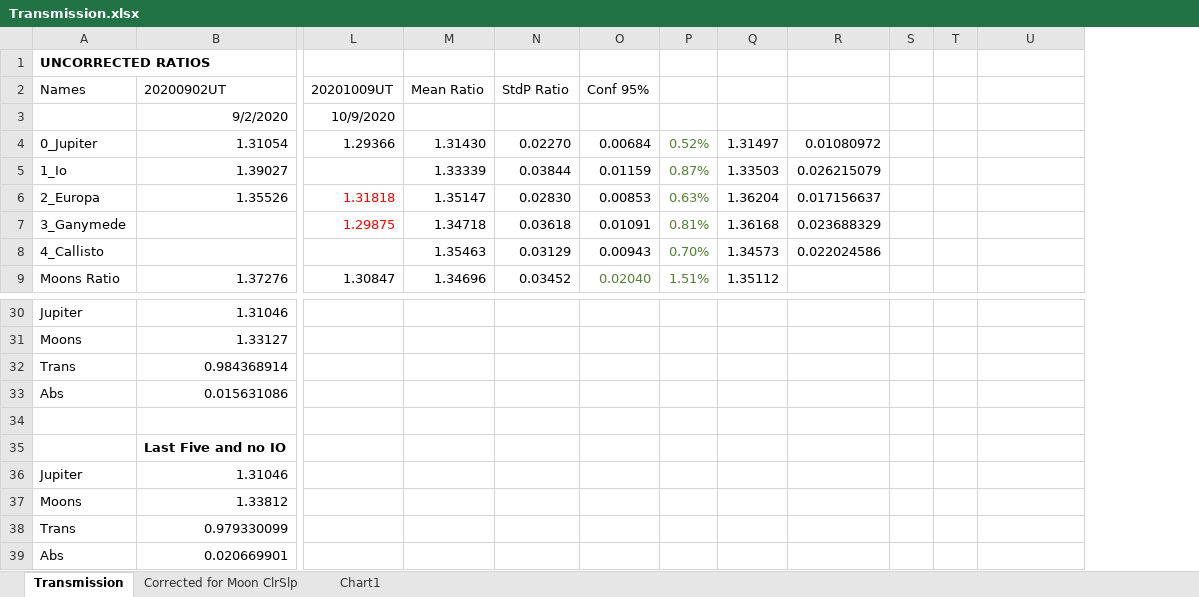
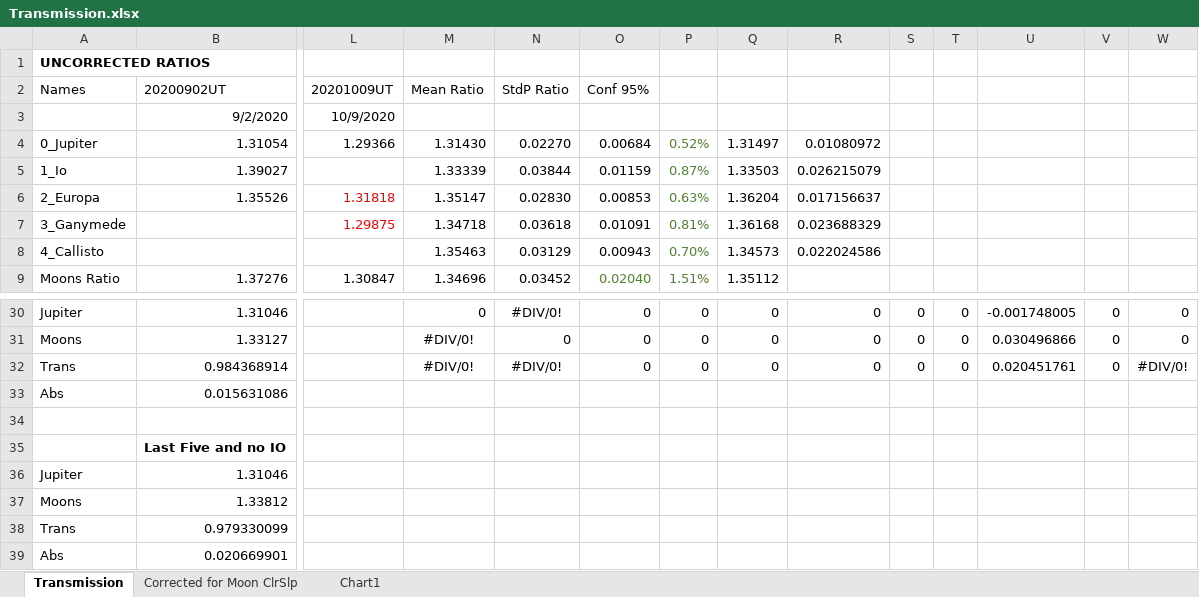
Before and after one commit to smhill001/Jupiter_NH3_Analysis, an Excel workbook: Transmission.xlsx, sheet Transmission, drawn as a sheet; only a part is shown, gaps mark what is left out; values as stored, in another font and other column widths than the file's, no borders; the diff covers the shown part only; the diff names each change by its address in the sheet, - before the commit and + after, or states it on an @@ line.

```diff
--- a/Transmission.xlsx (sheet Transmission)
+++ b/Transmission.xlsx (sheet Transmission)
+column V, rows 30-32: all 0
+column W, rows 30-32: 0 | 0 | #DIV/0!
-M30: (empty)
+M30: 0
-N30: (empty)
+N30: #DIV/0!
-O30:O32: (empty)
+O30:O32: 0
-P30:P32: (empty)
+P30:P32: 0
-Q30:Q32: (empty)
+Q30:Q32: 0
-R30:R32: (empty)
+R30:R32: 0
-S30:S32: (empty)
+S30:S32: 0
-T30:T32: (empty)
+T30:T32: 0
-U30: (empty)
+U30: -0.001748005
-M31:M32: (empty)
+M31:M32: #DIV/0!
-N31: (empty)
+N31: 0
-U31: (empty)
+U31: 0.030496866
-N32: (empty)
+N32: #DIV/0!
-U32: (empty)
+U32: 0.020451761
```
Also changed, not shown: 2 added rows, 2 removed rows and 49 edited cells elsewhere in this sheet, charts or pictures, 7 other files.
